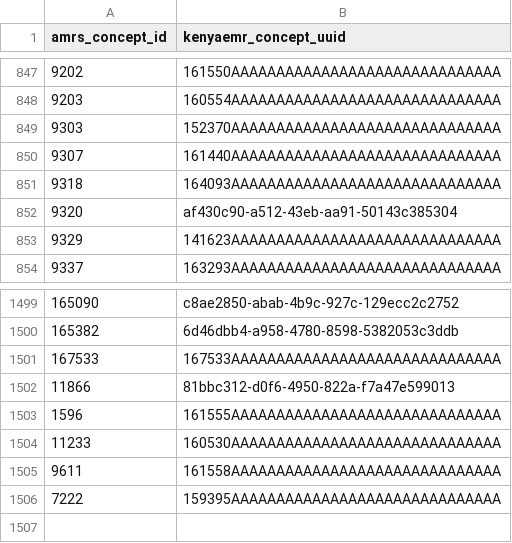
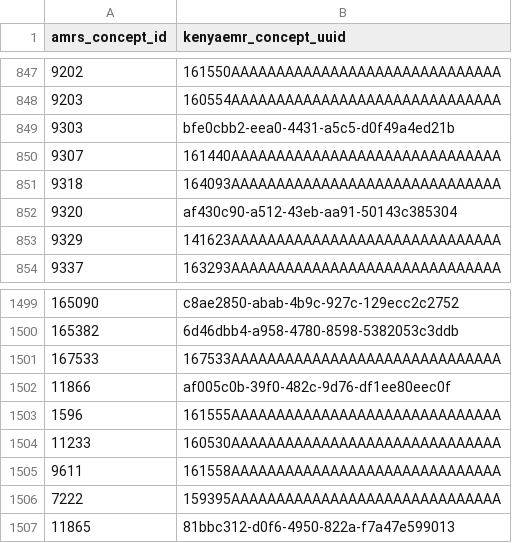
Before and after one commit to KotlinDevIanBore/AMRS-KenyaEMR-MigrationTool, a CSV file: src/main/resources/all_revised_concepts.csv, drawn as a sheet; only a part is shown, gaps mark what is left out.

Commit message:
feat(GBVSCreening): Work on Migrating GBV Screening data

```diff
--- a/src/main/resources/all_revised_concepts.csv
+++ b/src/main/resources/all_revised_concepts.csv
@@ -848,3 +848,3 @@ amrs_concept_id,kenyaemr_concept_uuid
 9203,160554AAAAAAAAAAAAAAAAAAAAAAAAAAAAAA
-9303,152370AAAAAAAAAAAAAAAAAAAAAAAAAAAAAA
+9303,bfe0cbb2-eea0-4431-a5c5-d0f49a4ed21b
 9307,161440AAAAAAAAAAAAAAAAAAAAAAAAAAAAAA
@@ -1501,3 +1501,3 @@ amrs_concept_id,kenyaemr_concept_uuid
 167533,167533AAAAAAAAAAAAAAAAAAAAAAAAAAAAAA
-11866,81bbc312-d0f6-4950-822a-f7a47e599013
+11866,af005c0b-39f0-482c-9d76-df1ee80eec0f
 1596,161555AAAAAAAAAAAAAAAAAAAAAAAAAAAAAA
@@ -1506 +1506,2 @@ amrs_concept_id,kenyaemr_concept_uuid
 7222,159395AAAAAAAAAAAAAAAAAAAAAAAAAAAAAA
+11865,81bbc312-d0f6-4950-822a-f7a47e599013
```
Also changed, not shown: 7 other files.
